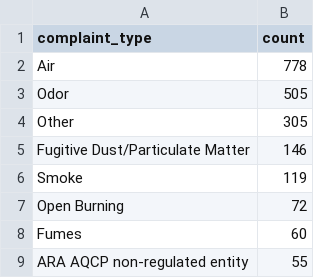
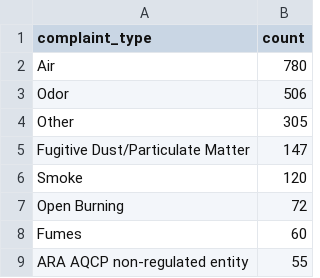
Before and after one commit to sandrafish/live-nicar-pipeline, a CSV file: exported_data/complaint_type_frequency.csv, drawn as a sheet; only a part is shown.

```diff
--- a/exported_data/complaint_type_frequency.csv
+++ b/exported_data/complaint_type_frequency.csv
@@ -1,7 +1,7 @@
 complaint_type,count
-Air,778
-Odor,505
+Air,780
+Odor,506
 Other,305
-Fugitive Dust/Particulate Matter,146
-Smoke,119
+Fugitive Dust/Particulate Matter,147
+Smoke,120
 Open Burning,72
```
Also changed, not shown: exported_data/all_complaints.csv, exported_data/invalid_counties.csv, 1 other file.
